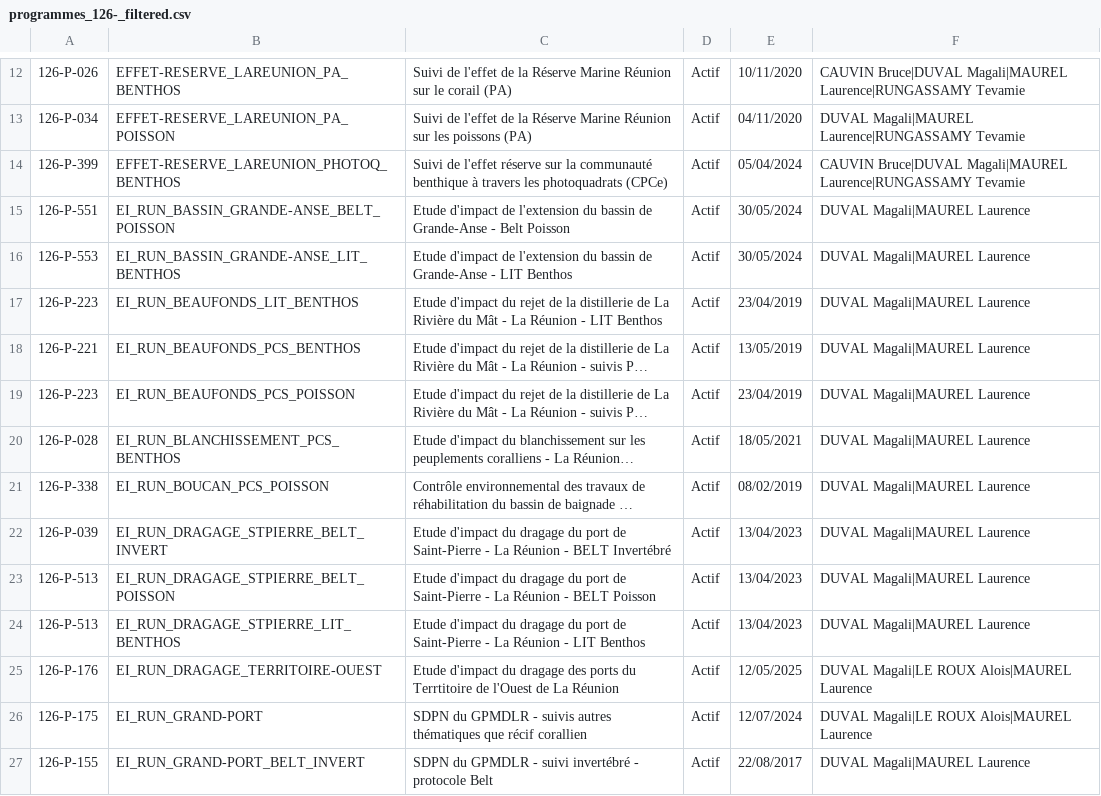
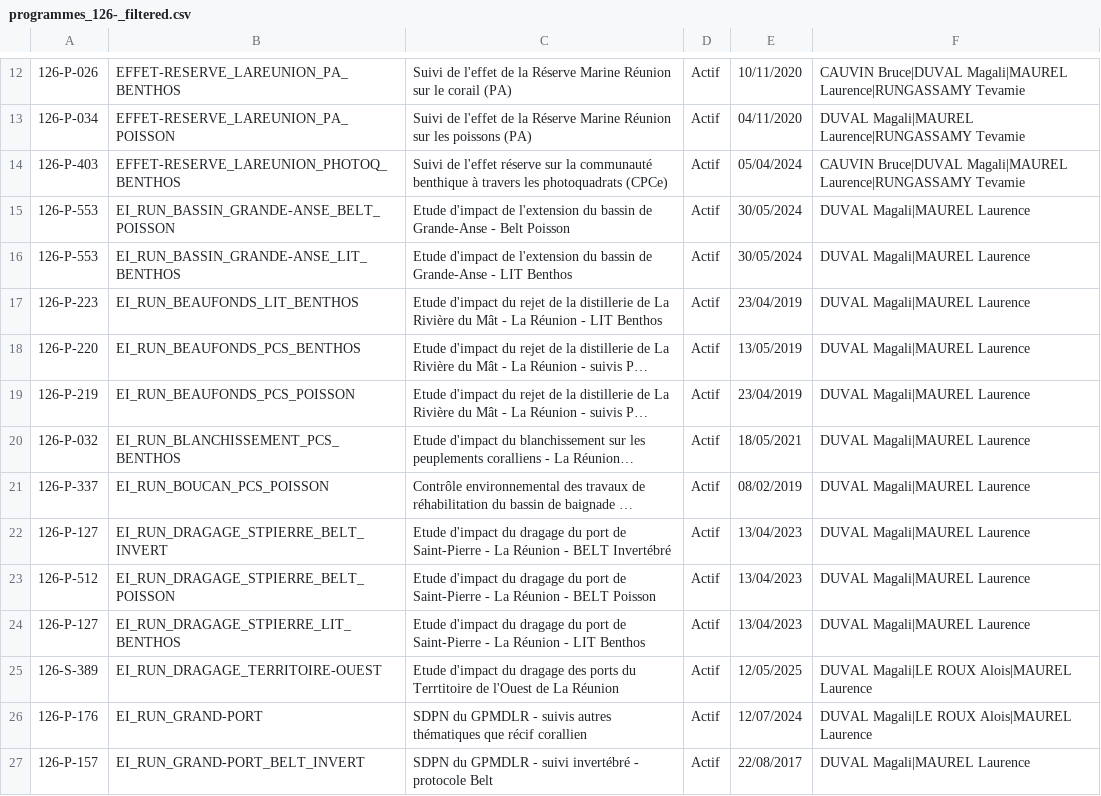
Before and after one commit to basileandre056/geonature_quadrige_extraction, a CSV file: backend/memory/programmes_126-_filtered.csv, drawn as a sheet; only a part is shown, gaps mark what is left out; long unchanged cells end in …; the diff covers the shown part only; the diff names each change by its address in the sheet, - before the commit and + after, or states it on an @@ line.

```diff
--- a/backend/memory/programmes_126-_filtered.csv
+++ b/backend/memory/programmes_126-_filtered.csv
-A14: 126-P-399
+A14: 126-P-403
-A15: 126-P-551
+A15: 126-P-553
-A18: 126-P-221
+A18: 126-P-220
-A19: 126-P-223
+A19: 126-P-219
-A20: 126-P-028
+A20: 126-P-032
-A21: 126-P-338
+A21: 126-P-337
-A22: 126-P-039
+A22: 126-P-127
-A23: 126-P-513
+A23: 126-P-512
-A24: 126-P-513
+A24: 126-P-127
-A25: 126-P-176
+A25: 126-S-389
-A26: 126-P-175
+A26: 126-P-176
-A27: 126-P-155
+A27: 126-P-157
```
Also changed, not shown: 20 edited cells elsewhere in this file, 4 other files.
